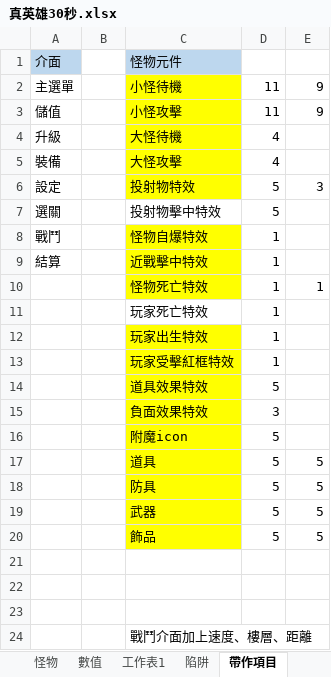
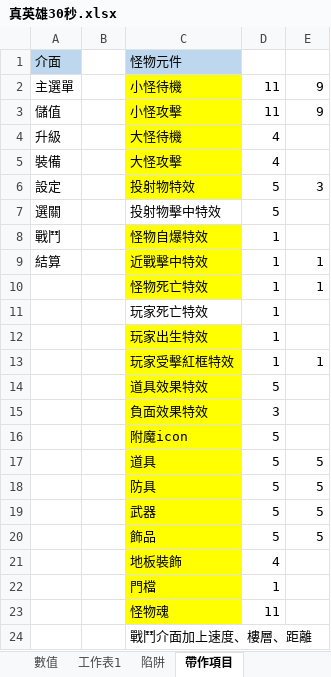
Before and after one commit to scozirge/30sHero, an Excel workbook: 30SecHero/Designer/真英雄30秒.xlsx, sheet 帶作項目, drawn as a sheet; values as stored, in another font and other column widths than the file's, no borders; the diff names each change by its address in the sheet, - before the commit and + after, or states it on an @@ line.

```diff
--- a/30SecHero/Designer/真英雄30秒.xlsx (sheet 帶作項目)
+++ b/30SecHero/Designer/真英雄30秒.xlsx (sheet 帶作項目)
-E9: (empty)
+E9: 1
-E13: (empty)
+E13: 1
-row 21: (empty)
+row 21:  |  | 地板裝飾 | 4
-C21:C23 fill: none
+C21:C23 fill: #FFFF00
-row 22: (empty)
+row 22:  |  | 門檔 | 1
-row 23: (empty)
+row 23:  |  | 怪物魂 | 11
```
Also changed, not shown: sheet 怪物, other sheet tabs, 33 other files.
